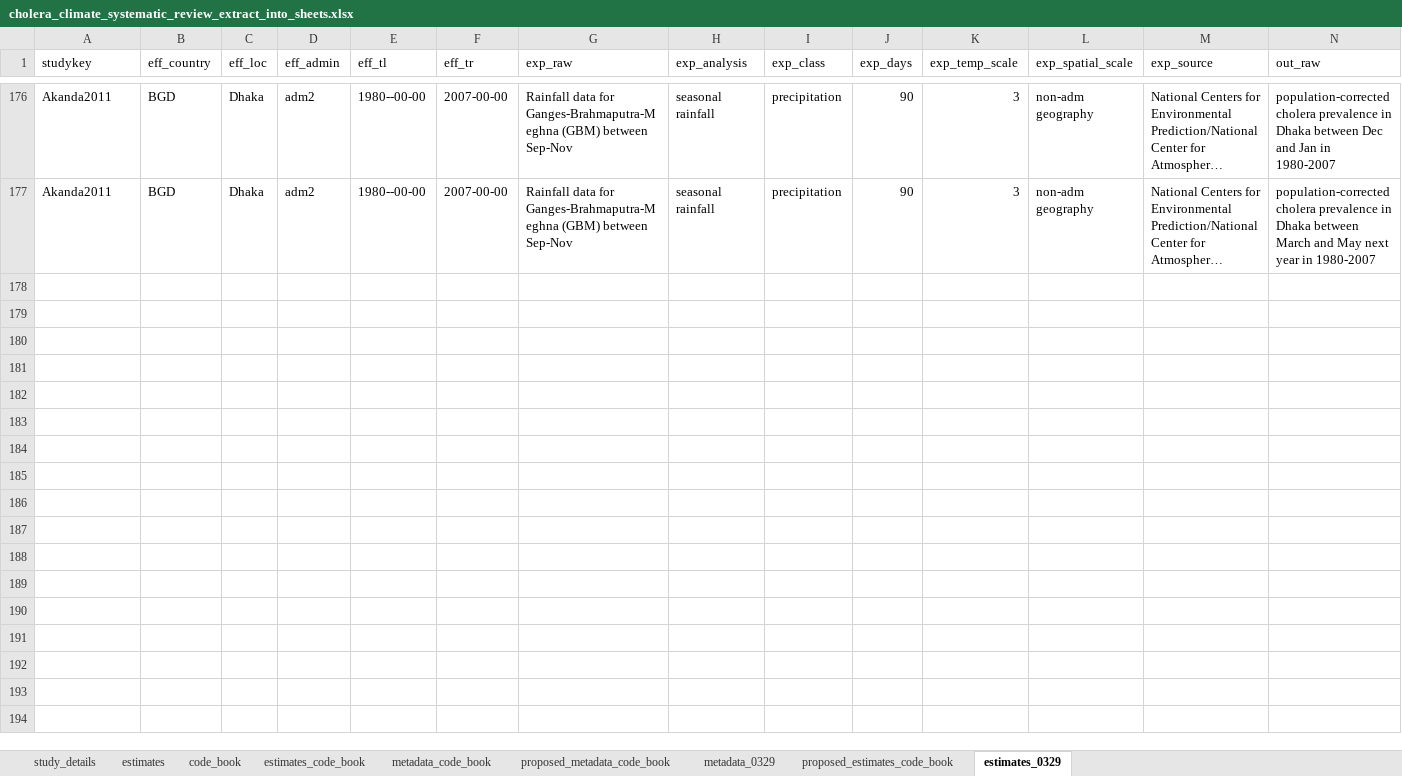
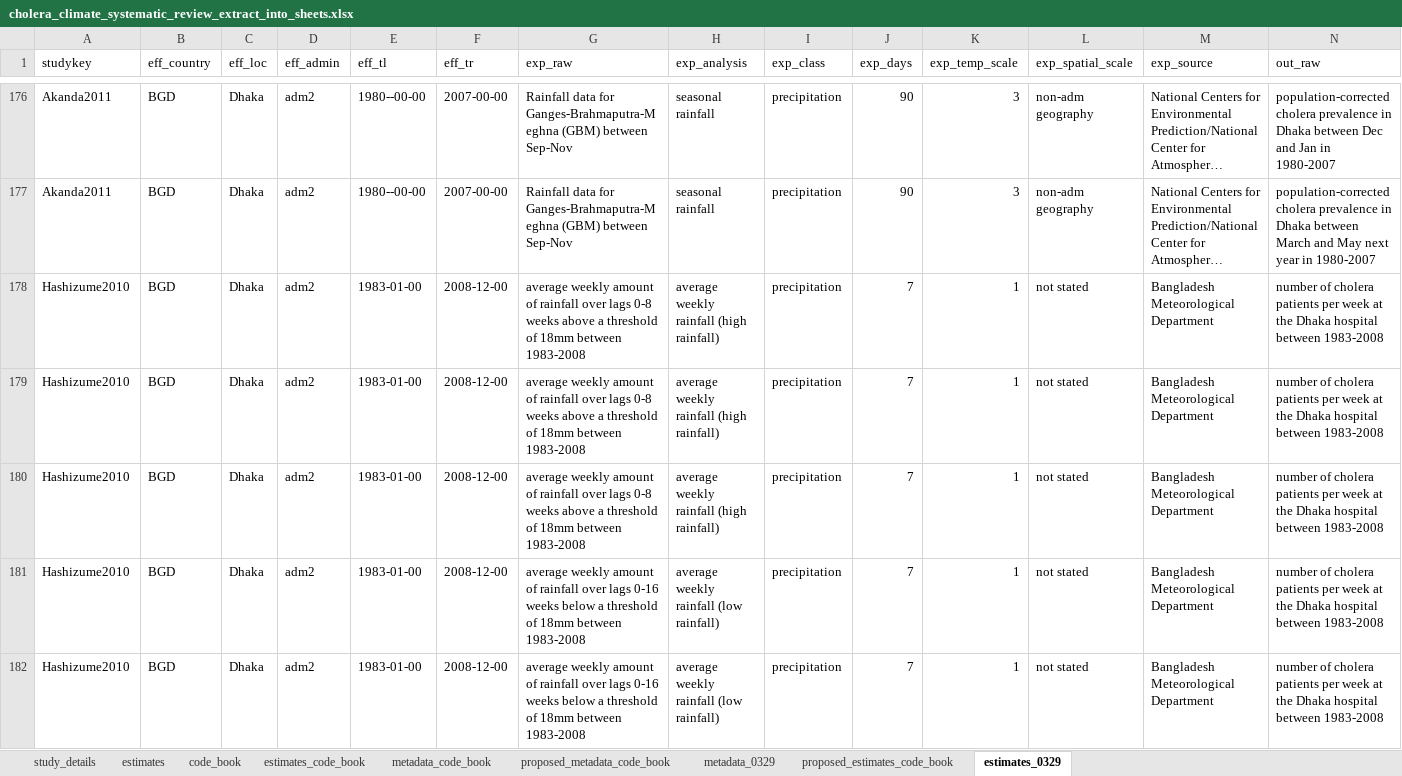
Before and after one commit to HopkinsIDD/cholera_climate_review, an Excel workbook: cholera_climate_systematic_review_extract_into_sheets.xlsx, sheet estimates_0329, drawn as a sheet; only a part is shown, gaps mark what is left out; long unchanged cells end in …; values as stored, in another font and other column widths than the file's, no borders; rows hold the shown columns only; the diff covers the shown part only; the diff names each change by its address in the sheet, - before the commit and + after, or states it on an @@ line.

Commit message:
Update cholera_climate_systematic_review_extract_into_sheets.xlsx

```diff
--- a/cholera_climate_systematic_review_extract_into_sheets.xlsx (sheet estimates_0329)
+++ b/cholera_climate_systematic_review_extract_into_sheets.xlsx (sheet estimates_0329)
+row 178: Hashizume2010 | BGD | Dhaka | adm2 | 1983-01-00 | 2008-12-00 | average weekly amount of rainfall over lags 0-8 weeks above a threshold of 18mm between 1983-2008 | average weekly rainfall (high rainfall) | precipitation | 7 | 1 | not stated | Bangladesh Meteorological Department | number of cholera patients per week at the Dhaka hospital between 1983-2008
+row 179: Hashizume2010 | BGD | Dhaka | adm2 | 1983-01-00 | 2008-12-00 | average weekly amount of rainfall over lags 0-8 weeks above a threshold of 18mm between 1983-2008 | average weekly rainfall (high rainfall) | precipitation | 7 | 1 | not stated | Bangladesh Meteorological Department | number of cholera patients per week at the Dhaka hospital between 1983-2008
+row 180: Hashizume2010 | BGD | Dhaka | adm2 | 1983-01-00 | 2008-12-00 | average weekly amount of rainfall over lags 0-8 weeks above a threshold of 18mm between 1983-2008 | average weekly rainfall (high rainfall) | precipitation | 7 | 1 | not stated | Bangladesh Meteorological Department | number of cholera patients per week at the Dhaka hospital between 1983-2008
+row 181: Hashizume2010 | BGD | Dhaka | adm2 | 1983-01-00 | 2008-12-00 | average weekly amount of rainfall over lags 0-16 weeks below a threshold of 18mm between 1983-2008 | average weekly rainfall (low rainfall) | precipitation | 7 | 1 | not stated | Bangladesh Meteorological Department | number of cholera patients per week at the Dhaka hospital between 1983-2008
+row 182: Hashizume2010 | BGD | Dhaka | adm2 | 1983-01-00 | 2008-12-00 | average weekly amount of rainfall over lags 0-16 weeks below a threshold of 18mm between 1983-2008 | average weekly rainfall (low rainfall) | precipitation | 7 | 1 | not stated | Bangladesh Meteorological Department | number of cholera patients per week at the Dhaka hospital between 1983-2008
```
Also changed, not shown: 25 added rows elsewhere in this sheet, sheet study_details, sheet metadata_0329.
